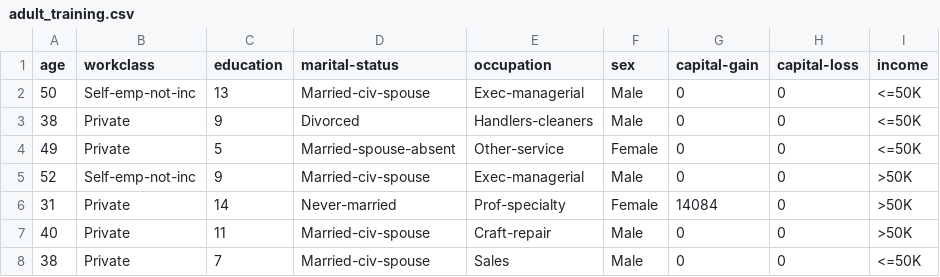
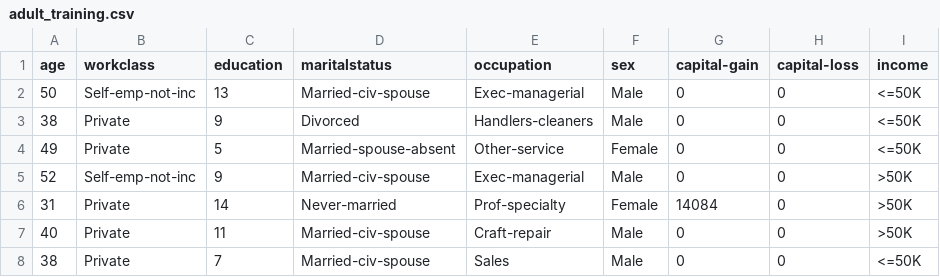
Before and after one commit to mattcar265/IDS, a CSV file: Project 4/adult_training.csv, drawn as a sheet; only a part is shown.

Commit message:
Update adult_training.csv

```diff
--- a/Project 4/adult_training.csv
+++ b/Project 4/adult_training.csv
@@ -1,2 +1,2 @@
-age,workclass,education,marital-status,occupation,sex,capital-gain,capital-loss,income
+age,workclass,education,maritalstatus,occupation,sex,capital-gain,capital-loss,income
 50,"Self-emp-not-inc",13,"Married-civ-spouse","Exec-managerial","Male",0,0,"<=50K"
```
